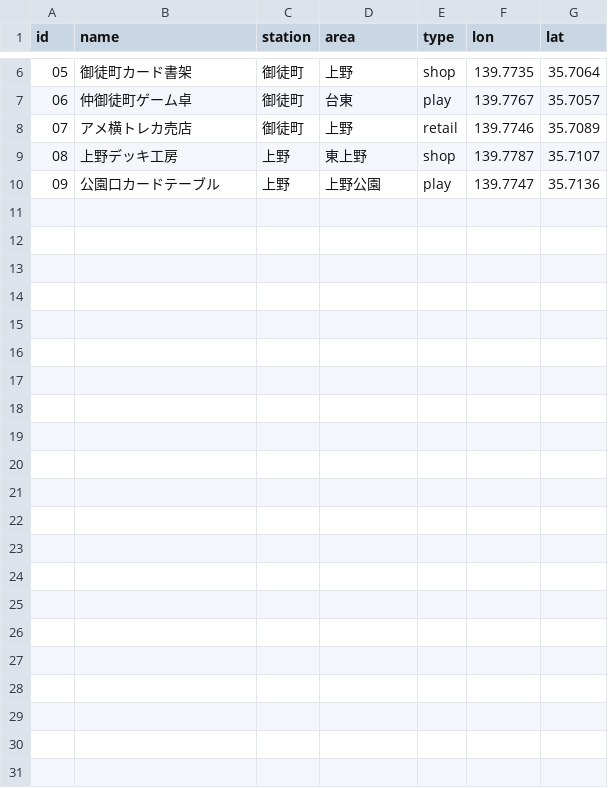
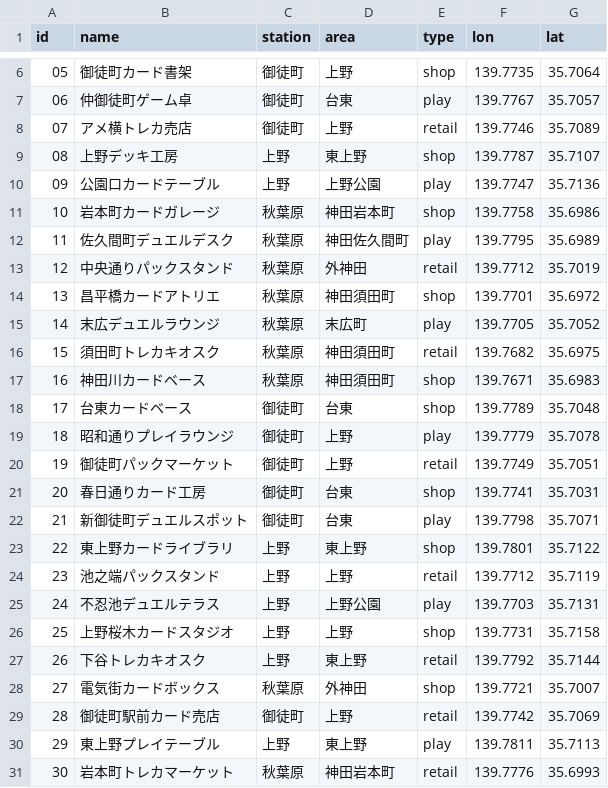
Before and after one commit to g-kari/akiba-ueno-card-map-demo, a CSV file: dist/stores.csv, drawn as a sheet; only a part is shown, gaps mark what is left out; the diff names each change by its address in the sheet, - before the commit and + after, or states it on an @@ line.

```diff
--- a/dist/stores.csv
+++ b/dist/stores.csv
+row 11: 10 | 岩本町カードガレージ | 秋葉原 | 神田岩本町 | shop | 139.7758 | 35.6986
+row 12: 11 | 佐久間町デュエルデスク | 秋葉原 | 神田佐久間町 | play | 139.7795 | 35.6989
+row 13: 12 | 中央通りパックスタンド | 秋葉原 | 外神田 | retail | 139.7712 | 35.7019
+row 14: 13 | 昌平橋カードアトリエ | 秋葉原 | 神田須田町 | shop | 139.7701 | 35.6972
+row 15: 14 | 末広デュエルラウンジ | 秋葉原 | 末広町 | play | 139.7705 | 35.7052
+row 16: 15 | 須田町トレカキオスク | 秋葉原 | 神田須田町 | retail | 139.7682 | 35.6975
+row 17: 16 | 神田川カードベース | 秋葉原 | 神田須田町 | shop | 139.7671 | 35.6983
+row 18: 17 | 台東カードベース | 御徒町 | 台東 | shop | 139.7789 | 35.7048
+row 19: 18 | 昭和通りプレイラウンジ | 御徒町 | 上野 | play | 139.7779 | 35.7078
+row 20: 19 | 御徒町パックマーケット | 御徒町 | 上野 | retail | 139.7749 | 35.7051
+row 21: 20 | 春日通りカード工房 | 御徒町 | 台東 | shop | 139.7741 | 35.7031
+row 22: 21 | 新御徒町デュエルスポット | 御徒町 | 台東 | play | 139.7798 | 35.7071
+row 23: 22 | 東上野カードライブラリ | 上野 | 東上野 | shop | 139.7801 | 35.7122
+row 24: 23 | 池之端パックスタンド | 上野 | 上野 | retail | 139.7712 | 35.7119
+row 25: 24 | 不忍池デュエルテラス | 上野 | 上野公園 | play | 139.7703 | 35.7131
+row 26: 25 | 上野桜木カードスタジオ | 上野 | 上野 | shop | 139.7731 | 35.7158
+row 27: 26 | 下谷トレカキオスク | 上野 | 東上野 | retail | 139.7792 | 35.7144
+row 28: 27 | 電気街カードボックス | 秋葉原 | 外神田 | shop | 139.7721 | 35.7007
+row 29: 28 | 御徒町駅前カード売店 | 御徒町 | 上野 | retail | 139.7742 | 35.7069
+row 30: 29 | 東上野プレイテーブル | 上野 | 東上野 | play | 139.7811 | 35.7113
+row 31: 30 | 岩本町トレカマーケット | 秋葉原 | 神田岩本町 | retail | 139.7776 | 35.6993
```
Also changed, not shown: 10 other files.
